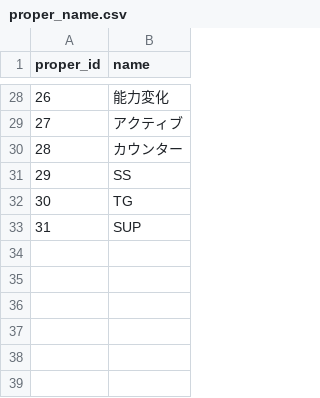
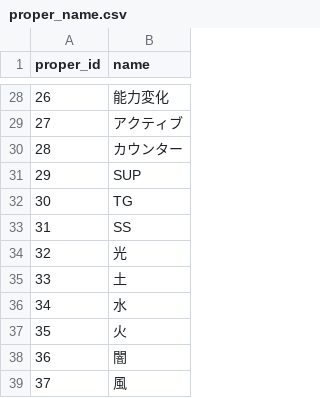
Before and after one commit to white-mns/hmtm_parse, a CSV file: output/data/proper_name.csv, drawn as a sheet; only a part is shown, gaps mark what is left out; addresses are those after the commit; the diff names each change by its address in the sheet, - before the commit and + after, or states it on an @@ line.

```diff
--- a/output/data/proper_name.csv
+++ b/output/data/proper_name.csv
+row 31: 29 | SUP
+row 32: 30 | TG
@@ column A (proper_id) renumbered between rows 33 and 35 @@
-B34 (name): TG
+B34 (name): 光
-B35 (name): SUP
+B35 (name): 土
+row 36: 34 | 水
+row 37: 35 | 火
+row 38: 36 | 闇
+row 39: 37 | 風
```
Also changed, not shown: output/chara/equip_02_0.csv, output/chara/name_02_0.csv, 12 other files.
